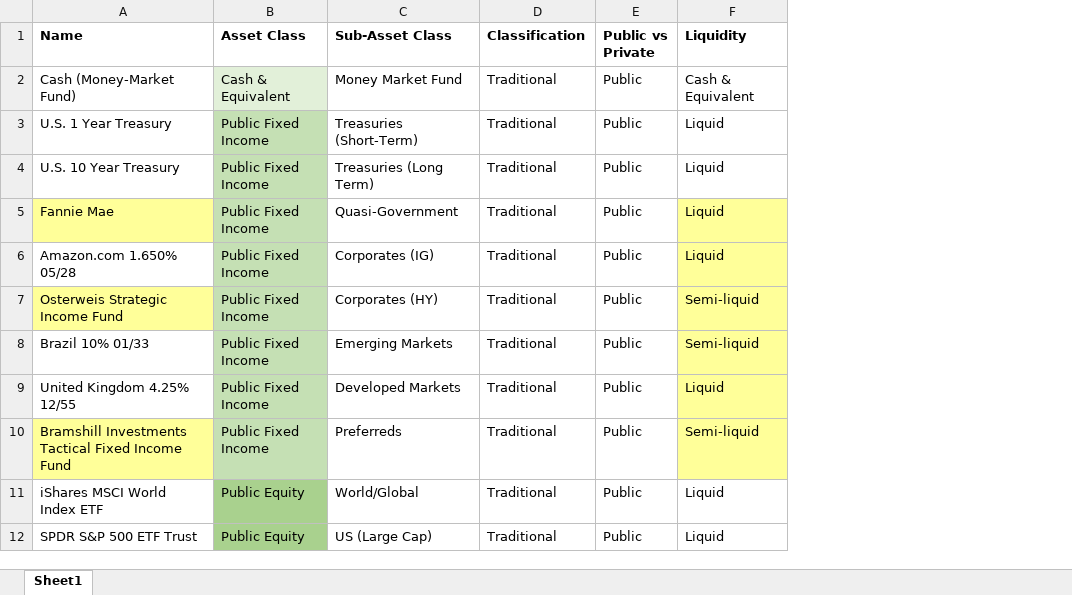
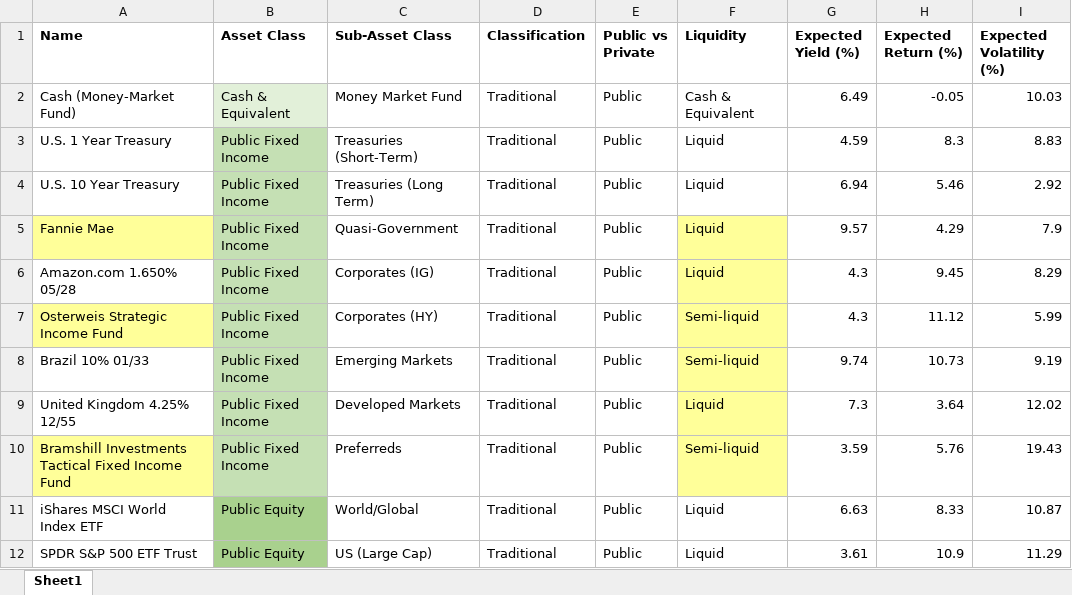
Before and after one commit to cgN77/portfolio-analysis-dashboard, an Excel workbook: input.xlsx, sheet Sheet1, drawn as a sheet; only a part is shown; values as stored, in another font and other column widths than the file's, no borders; the diff names each change by its address in the sheet, - before the commit and + after, or states it on an @@ line.

Commit message:
Sub asset table

```diff
--- a/input.xlsx (sheet Sheet1)
+++ b/input.xlsx (sheet Sheet1)
+column G (Expected Yield (%)), rows 2-12: 6.49 | 4.59 | 6.94 | 9.57 | 4.3 | 4.3 | 9.74 | 7.3 | 3.59 | 6.63 | 3.61
+column H (Expected Return (%)), rows 2-12: -0.05 | 8.3 | 5.46 | 4.29 | 9.45 | 11.12 | 10.73 | 3.64 | 5.76 | 8.33 | 10.9
+column I (Expected Volatility (%)), rows 2-12: 10.03 | 8.83 | 2.92 | 7.9 | 8.29 | 5.99 | 9.19 | 12.02 | 19.43 | 10.87 | 11.29
```
Also changed, not shown: 1 other file.
